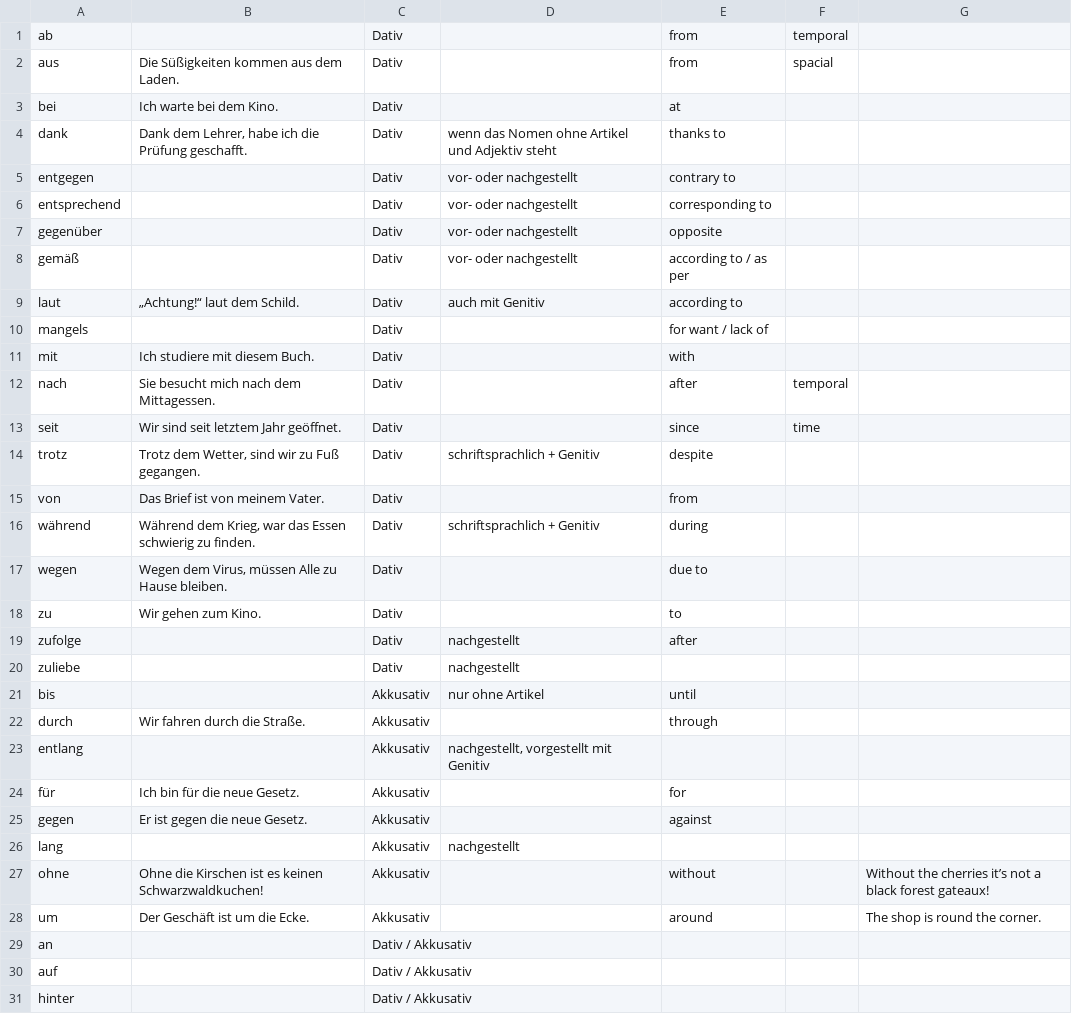
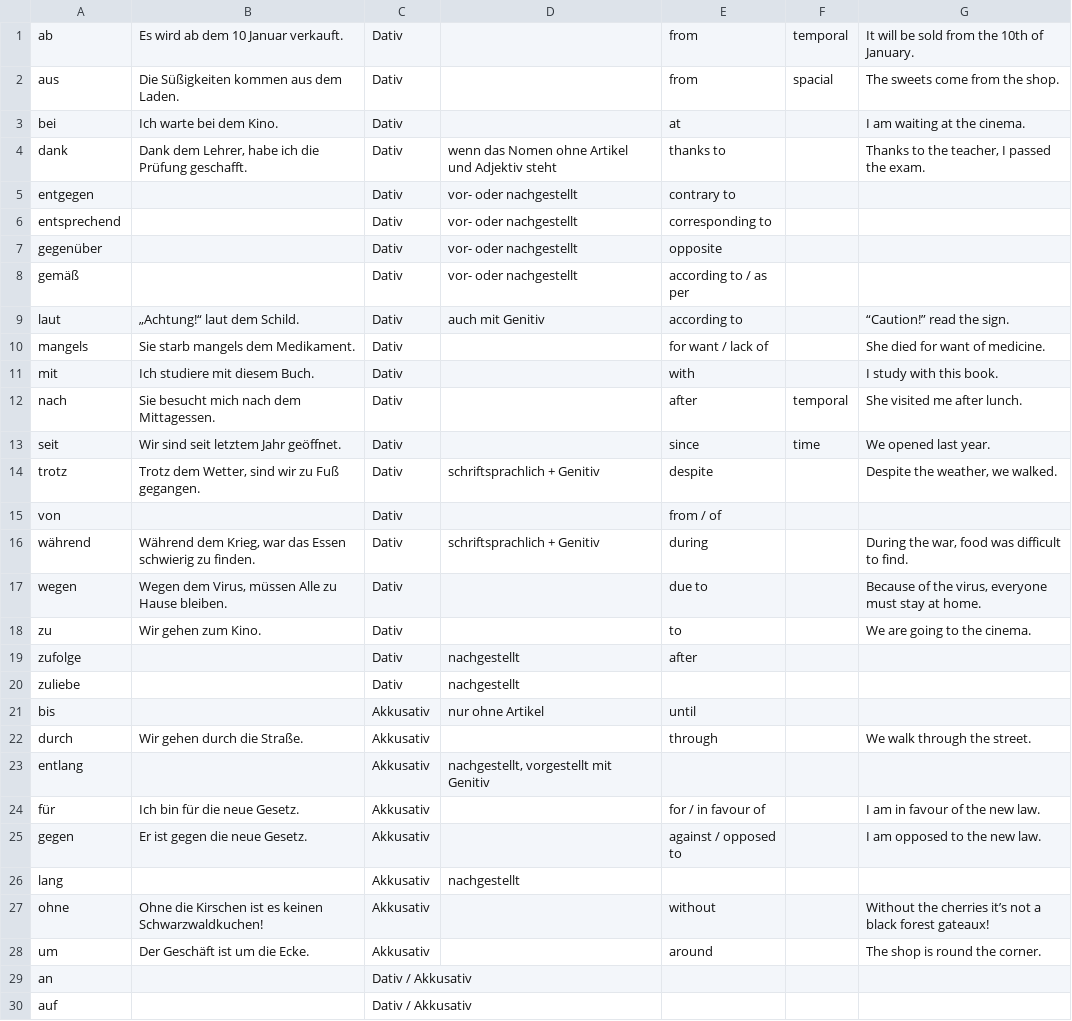
Before and after one commit to Exponent4806/anki_german_prepositions, a CSV file: prepositions.csv, drawn as a sheet; only a part is shown; the shorter side is filled out with more unchanged rows; the diff covers the shown part only.

Commit message:
43/73 prepositions left to to.

```diff
--- a/prepositions.csv
+++ b/prepositions.csv
@@ -1,5 +1,5 @@
-ab		Dativ		from	temporal	
-aus	Die Süßigkeiten kommen aus dem Laden.	Dativ		from	spacial	
-bei	Ich warte bei dem Kino.	Dativ		at		
-dank	Dank dem Lehrer, habe ich die Prüfung geschafft.	Dativ	wenn das Nomen ohne Artikel und Adjektiv steht	thanks to		
+ab	Es wird ab dem 10 Januar verkauft.	Dativ		from	temporal	It will be sold from the 10th of January.
+aus	Die Süßigkeiten kommen aus dem Laden.	Dativ		from	spacial	The sweets come from the shop.
+bei	Ich warte bei dem Kino.	Dativ		at		I am waiting at the cinema.
+dank	Dank dem Lehrer, habe ich die Prüfung geschafft.	Dativ	wenn das Nomen ohne Artikel und Adjektiv steht	thanks to		Thanks to the teacher, I passed the exam.
 entgegen		Dativ	vor- oder nachgestellt	contrary to		
@@ -8,12 +8,12 @@ gegenüber		Dativ	vor- oder nachgestellt	opposite
 gemäß		Dativ	vor- oder nachgestellt	according to / as per		
-laut	„Achtung!“ laut dem Schild.	Dativ	auch mit Genitiv	according to		
-mangels		Dativ		for want / lack of		
-mit	Ich studiere mit diesem Buch.	Dativ		with		
-nach	Sie besucht mich nach dem Mittagessen.	Dativ		after	temporal	
-seit	Wir sind seit letztem Jahr geöffnet.	Dativ		since	time	
-trotz	Trotz dem Wetter, sind wir zu Fuß gegangen.	Dativ	schriftsprachlich + Genitiv	despite		
-von	Das Brief ist von meinem Vater.	Dativ		from		
-während	Während dem Krieg, war das Essen schwierig zu finden.	Dativ	schriftsprachlich + Genitiv	during		
-wegen	Wegen dem Virus, müssen Alle zu Hause bleiben.	Dativ		due to		
-zu	Wir gehen zum Kino.	Dativ		to		
+laut	„Achtung!“ laut dem Schild.	Dativ	auch mit Genitiv	according to		“Caution!” read the sign.
+mangels	Sie starb mangels dem Medikament.	Dativ		for want / lack of		She died for want of medicine.
+mit	Ich studiere mit diesem Buch.	Dativ		with		I study with this book.
+nach	Sie besucht mich nach dem Mittagessen.	Dativ		after	temporal	She visited me after lunch.
+seit	Wir sind seit letztem Jahr geöffnet.	Dativ		since	time	We opened last year.
+trotz	Trotz dem Wetter, sind wir zu Fuß gegangen.	Dativ	schriftsprachlich + Genitiv	despite		Despite the weather, we walked.
+von		Dativ		from / of		
+während	Während dem Krieg, war das Essen schwierig zu finden.	Dativ	schriftsprachlich + Genitiv	during		During the war, food was difficult to find.
+wegen	Wegen dem Virus, müssen Alle zu Hause bleiben.	Dativ		due to		Because of the virus, everyone must stay at home.
+zu	Wir gehen zum Kino.	Dativ		to		We are going to the cinema.
 zufolge		Dativ	nachgestellt	after		
@@ -21,6 +21,6 @@ zuliebe		Dativ	nachgestellt
 bis		Akkusativ	nur ohne Artikel	until		
-durch	Wir fahren durch die Straße.	Akkusativ		through		
+durch	Wir gehen durch die Straße.	Akkusativ		through		We walk through the street.
 entlang		Akkusativ	nachgestellt, vorgestellt mit Genitiv			
-für	Ich bin für die neue Gesetz.	Akkusativ		for		
-gegen	Er ist gegen die neue Gesetz.	Akkusativ		against		
+für	Ich bin für die neue Gesetz.	Akkusativ		for / in favour of		I am in favour of the new law.
+gegen	Er ist gegen die neue Gesetz.	Akkusativ		against / opposed to		I am opposed to the new law.
 lang		Akkusativ	nachgestellt			
```
Also changed, not shown: 16 edited cells elsewhere in this file.
